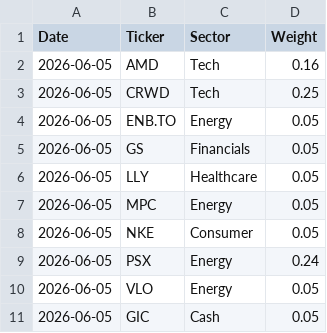
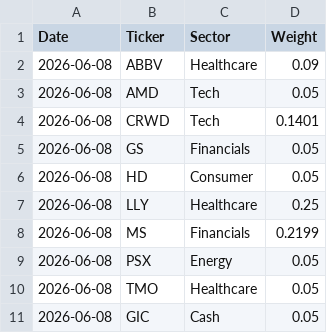
Before and after one commit to Jebuhdah/Automatic-Investment-Portfolio-Simulation, a CSV file: latest_allocation.csv, drawn as a sheet.

```diff
--- a/latest_allocation.csv
+++ b/latest_allocation.csv
@@ -1,11 +1,11 @@
 Date,Ticker,Sector,Weight
-2026-06-05,AMD,Tech,0.16
-2026-06-05,CRWD,Tech,0.25
-2026-06-05,ENB.TO,Energy,0.05
-2026-06-05,GS,Financials,0.05
-2026-06-05,LLY,Healthcare,0.05
-2026-06-05,MPC,Energy,0.05
-2026-06-05,NKE,Consumer,0.05
-2026-06-05,PSX,Energy,0.24
-2026-06-05,VLO,Energy,0.05
-2026-06-05,GIC,Cash,0.05
+2026-06-08,ABBV,Healthcare,0.09
+2026-06-08,AMD,Tech,0.05
+2026-06-08,CRWD,Tech,0.1401
+2026-06-08,GS,Financials,0.05
+2026-06-08,HD,Consumer,0.05
+2026-06-08,LLY,Healthcare,0.25
+2026-06-08,MS,Financials,0.2199
+2026-06-08,PSX,Energy,0.05
+2026-06-08,TMO,Healthcare,0.05
+2026-06-08,GIC,Cash,0.05
```
